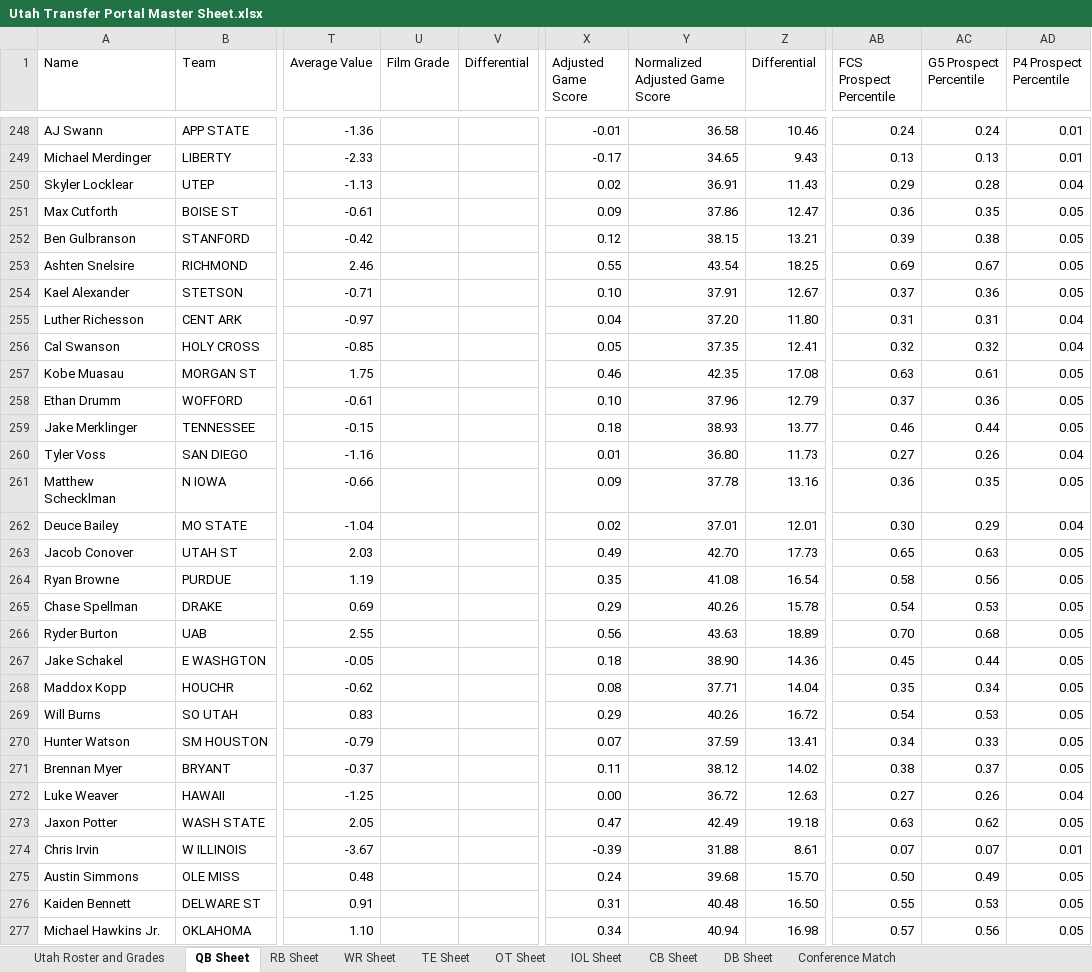
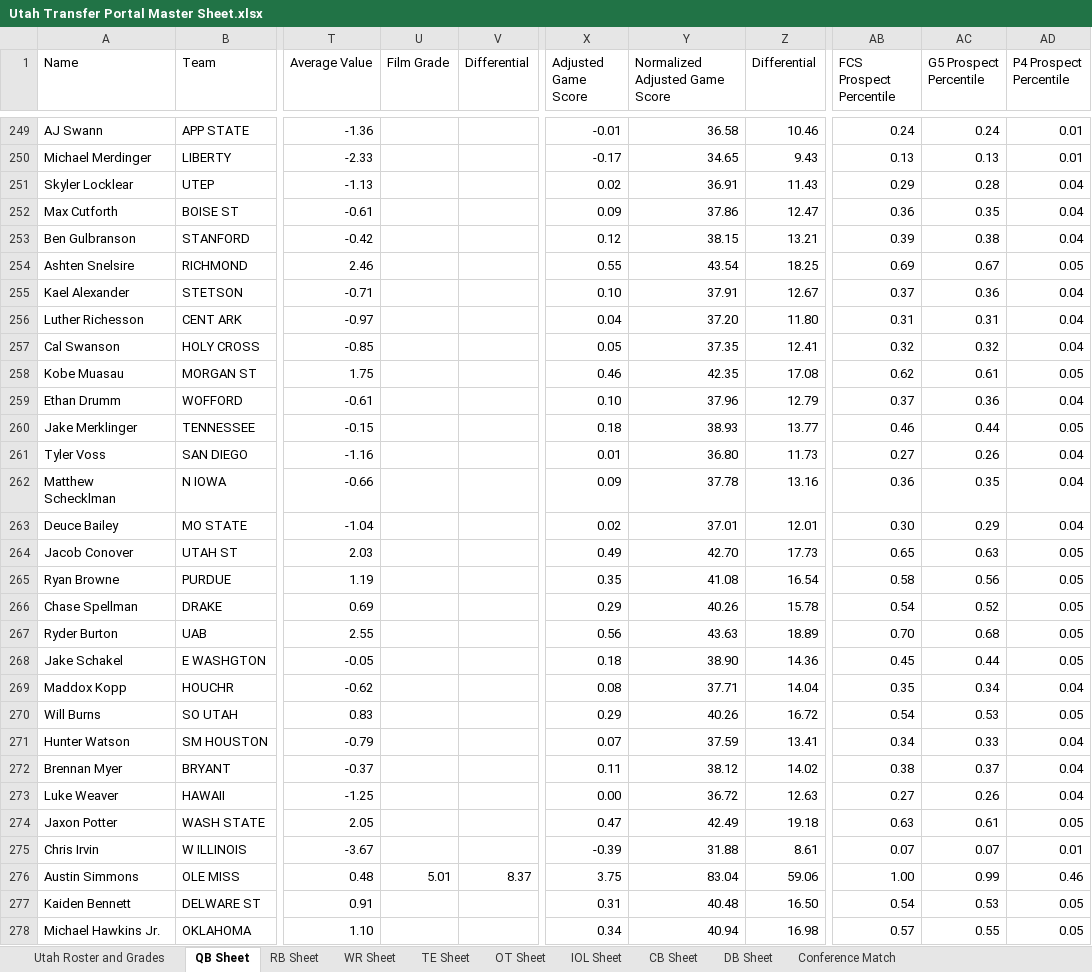
Before and after one commit to currymonster14/CFB-Player-Dashboard, an Excel workbook: Utah Transfer Portal Master Sheet.xlsx, sheet QB Sheet, drawn as a sheet; only a part is shown, gaps mark what is left out; values as stored, in another font and other column widths than the file's, no borders; charts and pictures not drawn; addresses are those after the commit; the diff covers the shown part only; the diff names each change by its address in the sheet, - before the commit and + after, or states it on an @@ line.

```diff
--- a/Utah Transfer Portal Master Sheet.xlsx (sheet QB Sheet)
+++ b/Utah Transfer Portal Master Sheet.xlsx (sheet QB Sheet)
-AD252:AD253 (P4 Prospect Percentile): 0.05
+AD252:AD253 (P4 Prospect Percentile): 0.04
-AD255 (P4 Prospect Percentile): 0.05
+AD255 (P4 Prospect Percentile): 0.04
-AB258 (FCS Prospect Percentile): 0.63
+AB258 (FCS Prospect Percentile): 0.62
-AD259 (P4 Prospect Percentile): 0.05
+AD259 (P4 Prospect Percentile): 0.04
-AD262 (P4 Prospect Percentile): 0.05
+AD262 (P4 Prospect Percentile): 0.04
-AC266 (G5 Prospect Percentile): 0.53
+AC266 (G5 Prospect Percentile): 0.52
-AD269 (P4 Prospect Percentile): 0.05
+AD269 (P4 Prospect Percentile): 0.04
-AD271:AD272 (P4 Prospect Percentile): 0.05
+AD271:AD272 (P4 Prospect Percentile): 0.04
-AC274 (G5 Prospect Percentile): 0.62
+AC274 (G5 Prospect Percentile): 0.61
-U276 (Film Grade): (empty)
+U276 (Film Grade): 5.01
-V276 (Differential): (empty)
+V276 (Differential): 8.37
-X276 (Adjusted Game Score): 0.24
+X276 (Adjusted Game Score): 3.75
-Y276 (Normalized Adjusted Game Score): 39.68
+Y276 (Normalized Adjusted Game Score): 83.04
-Z276 (Differential): 15.70
+Z276 (Differential): 59.06
-AB276 (FCS Prospect Percentile): 0.50
+AB276 (FCS Prospect Percentile): 1.00
-AC276 (G5 Prospect Percentile): 0.49
+AC276 (G5 Prospect Percentile): 0.99
-AD276 (P4 Prospect Percentile): 0.05
+AD276 (P4 Prospect Percentile): 0.46
-AB277 (FCS Prospect Percentile): 0.55
+AB277 (FCS Prospect Percentile): 0.54
-AC278 (G5 Prospect Percentile): 0.56
+AC278 (G5 Prospect Percentile): 0.55
```
Also changed, not shown: 1 added row and 118 edited cells elsewhere in this sheet, sheet OT Sheet, sheet IOL Sheet, formulas that keep their value, 1 other file.
